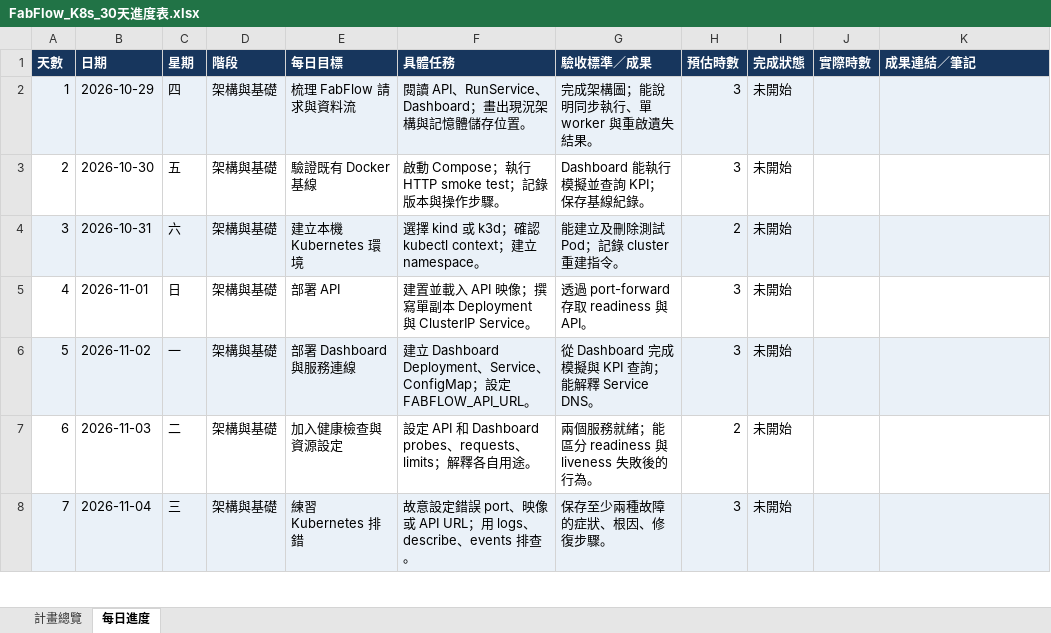
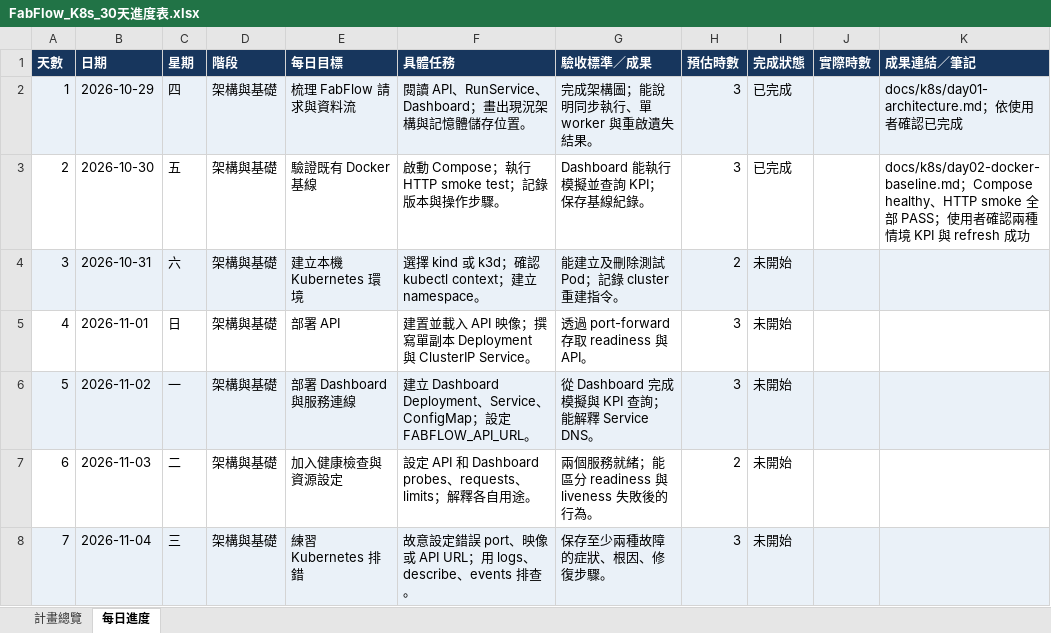
Before and after one commit to j22868706/sideproject_fabflow, an Excel workbook: FabFlow_K8s_30天進度表.xlsx, sheet 每日進度, drawn as a sheet; only a part is shown; values as stored, in another font and other column widths than the file's, no borders; conditional formats not drawn; the diff names each change by its address in the sheet, - before the commit and + after, or states it on an @@ line.

Commit message:
docs: record Day 2 Docker baseline and learning outcomes

```diff
--- a/FabFlow_K8s_30天進度表.xlsx (sheet 每日進度)
+++ b/FabFlow_K8s_30天進度表.xlsx (sheet 每日進度)
-I2:I3 (完成狀態): 未開始
+I2:I3 (完成狀態): 已完成
-K2 (成果連結／筆記): (empty)
+K2 (成果連結／筆記): docs/k8s/day01-architecture.md；依使用者確認已完成
-K3 (成果連結／筆記): (empty)
+K3 (成果連結／筆記): docs/k8s/day02-docker-baseline.md；Compose healthy、HTTP smoke 全部 PASS；使用者確認兩種情境 KPI 與 refresh 成功
```
Also changed, not shown: sheet 計畫總覽, 2 other files.
